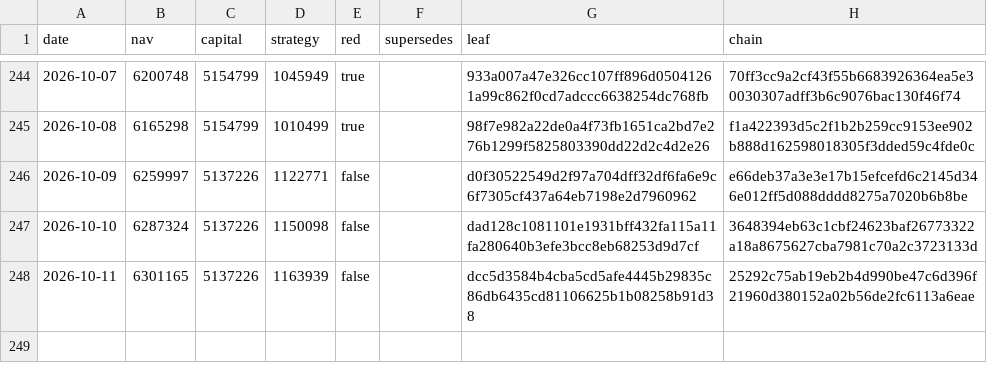
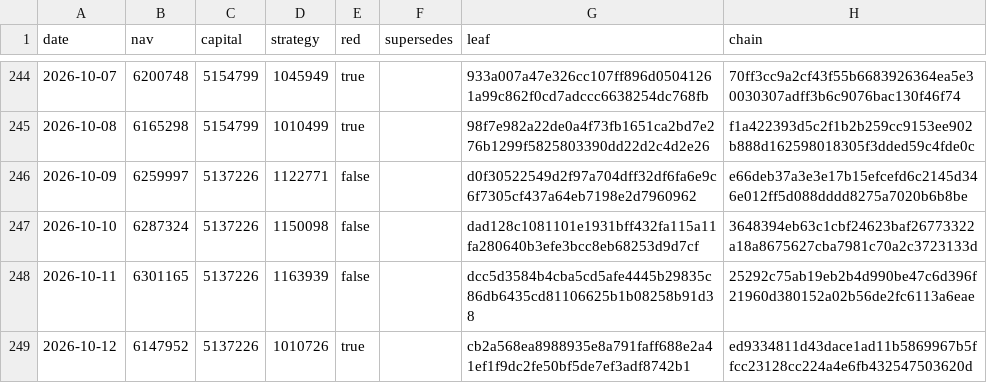
Before and after one commit to zglide/slvce-attestation, a CSV file: nav_log.csv, drawn as a sheet; only a part is shown, gaps mark what is left out.

```diff
--- a/nav_log.csv
+++ b/nav_log.csv
@@ -248 +248,2 @@ date,nav,capital,strategy,red,supersedes,leaf,chain
 2026-10-11,6301165,5137226,1163939,false,,dcc5d3584b4cba5cd5afe4445b29835c86db6435cd81106625b1b08258b91d38,25292c75ab19eb2b4d990be47c6d396f21960d380152a02b56de2fc6113a6eae
+2026-10-12,6147952,5137226,1010726,true,,cb2a568ea8988935e8a791faff688e2a41ef1f9dc2fe50bf5de7ef3adf8742b1,ed9334811d43dace1ad11b5869967b5ffcc23128cc224a4e6fb432547503620d
```
Also changed, not shown: 6 other files.
